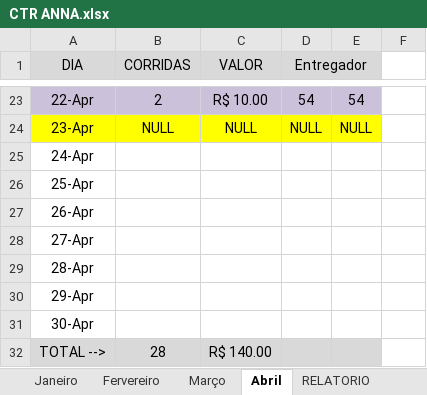
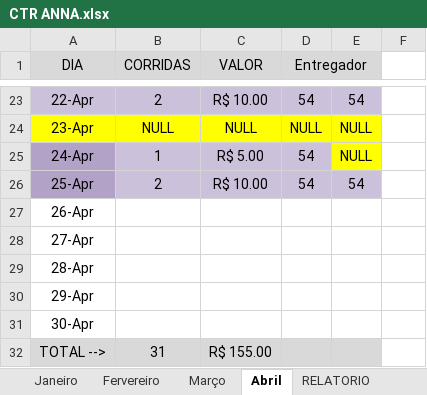
Before and after one commit to DanielGermanosilva/CORRIDAS, an Excel workbook: CTR ANNA.xlsx, sheet Abril, drawn as a sheet; only a part is shown, gaps mark what is left out; values as stored, in another font and other column widths than the file's, no borders; the diff names each change by its address in the sheet, - before the commit and + after, or states it on an @@ line.

Commit message:
Update CTR ANNA.xlsx

```diff
--- a/CTR ANNA.xlsx (sheet Abril)
+++ b/CTR ANNA.xlsx (sheet Abril)
-A25:A26 fill: none
+A25:A26 fill: #B3A2C7
-B25 (CORRIDAS): (empty)
+B25 (CORRIDAS): 1
-B25:D25 fill: none
+B25:D25 fill: #CCC1DA
-C25 (VALOR): (empty)
+C25 (VALOR): R$ 5.00
-D25:D26 (Entregador): (empty)
+D25:D26 (Entregador): 54
-E25: (empty)
+E25: NULL
-E25 fill: none
+E25 fill: #FFFF00
-B26 (CORRIDAS): (empty)
+B26 (CORRIDAS): 2
-B26:E26 fill: none
+B26:E26 fill: #CCC1DA
-C26 (VALOR): (empty)
+C26 (VALOR): R$ 10.00
-E26: (empty)
+E26: 54
-B32 (CORRIDAS): 28
+B32 (CORRIDAS): 31
-C32 (VALOR): R$ 140.00
+C32 (VALOR): R$ 155.00
```
Also changed, not shown: sheet RELATORIO.
